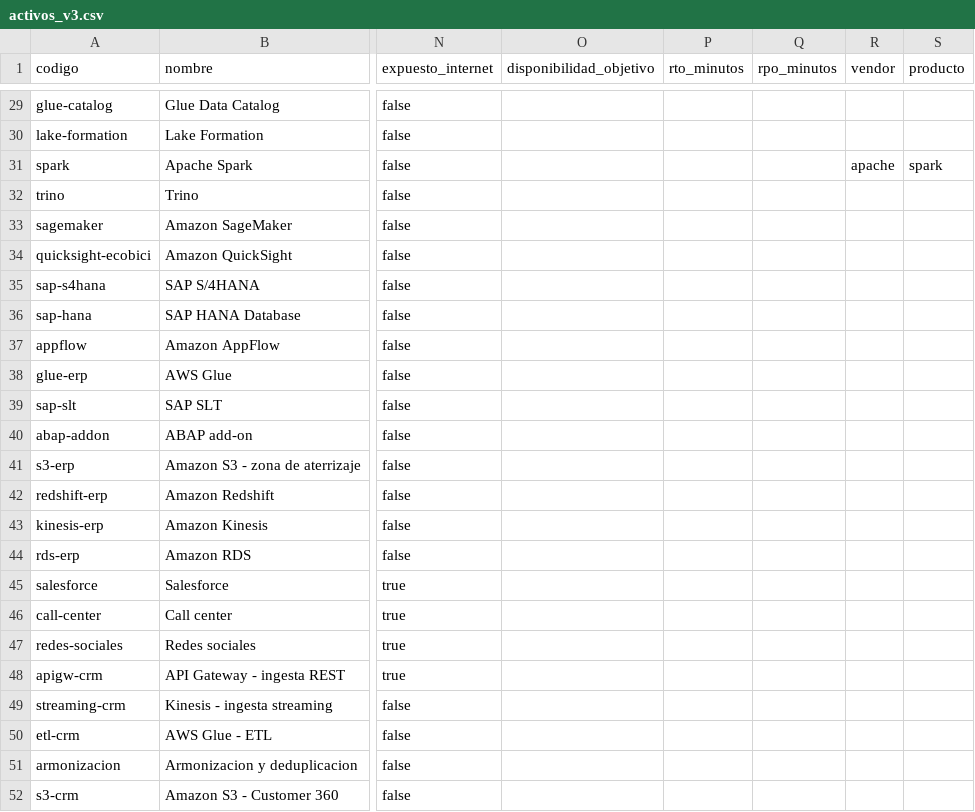
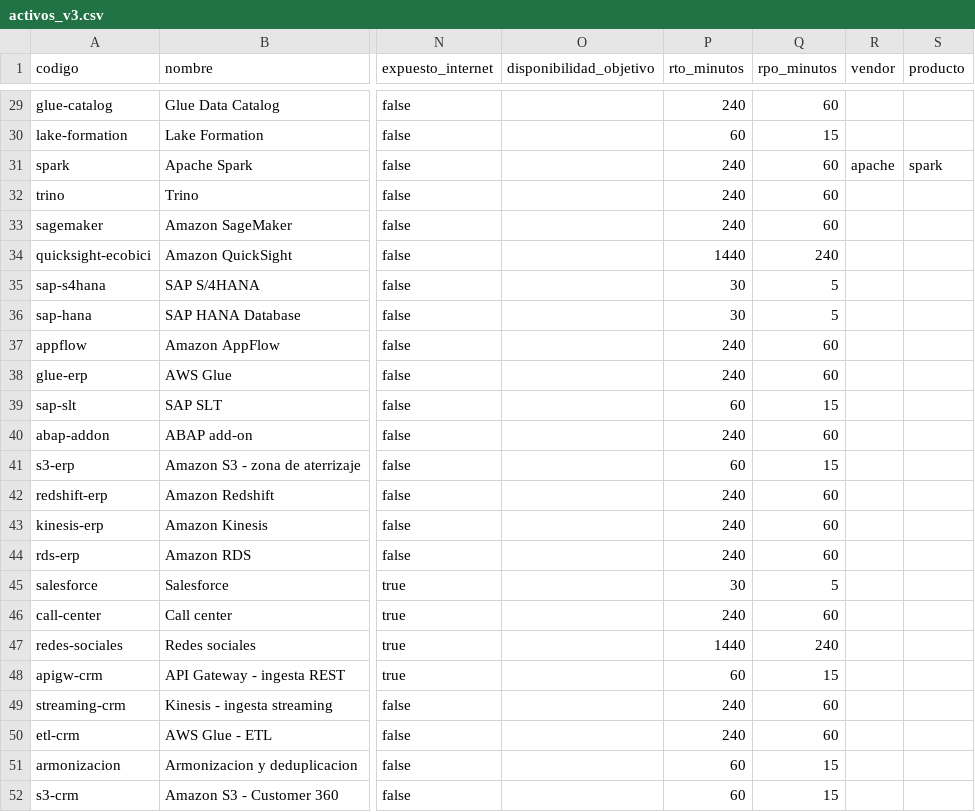
Before and after one commit to bastianu10/lti-threat-intelligence, a CSV file: datos/activos_v3.csv, drawn as a sheet; only a part is shown, gaps mark what is left out; the diff covers the shown part only; the diff names each change by its address in the sheet, - before the commit and + after, or states it on an @@ line.

```diff
--- a/datos/activos_v3.csv
+++ b/datos/activos_v3.csv
-P29 (rto_minutos): (empty)
+P29 (rto_minutos): 240
-Q29 (rpo_minutos): (empty)
+Q29 (rpo_minutos): 60
-P30 (rto_minutos): (empty)
+P30 (rto_minutos): 60
-Q30 (rpo_minutos): (empty)
+Q30 (rpo_minutos): 15
-P31:P33 (rto_minutos): (empty)
+P31:P33 (rto_minutos): 240
-Q31:Q33 (rpo_minutos): (empty)
+Q31:Q33 (rpo_minutos): 60
-P34 (rto_minutos): (empty)
+P34 (rto_minutos): 1440
-Q34 (rpo_minutos): (empty)
+Q34 (rpo_minutos): 240
-P35:P36 (rto_minutos): (empty)
+P35:P36 (rto_minutos): 30
-Q35:Q36 (rpo_minutos): (empty)
+Q35:Q36 (rpo_minutos): 5
-P37:P38 (rto_minutos): (empty)
+P37:P38 (rto_minutos): 240
-Q37:Q38 (rpo_minutos): (empty)
+Q37:Q38 (rpo_minutos): 60
-P39 (rto_minutos): (empty)
+P39 (rto_minutos): 60
-Q39 (rpo_minutos): (empty)
+Q39 (rpo_minutos): 15
-P40 (rto_minutos): (empty)
+P40 (rto_minutos): 240
-Q40 (rpo_minutos): (empty)
+Q40 (rpo_minutos): 60
-P41 (rto_minutos): (empty)
+P41 (rto_minutos): 60
-Q41 (rpo_minutos): (empty)
+Q41 (rpo_minutos): 15
-P42:P44 (rto_minutos): (empty)
+P42:P44 (rto_minutos): 240
-Q42:Q44 (rpo_minutos): (empty)
+Q42:Q44 (rpo_minutos): 60
-P45 (rto_minutos): (empty)
+P45 (rto_minutos): 30
-Q45 (rpo_minutos): (empty)
+Q45 (rpo_minutos): 5
-P46 (rto_minutos): (empty)
+P46 (rto_minutos): 240
-Q46 (rpo_minutos): (empty)
+Q46 (rpo_minutos): 60
-P47 (rto_minutos): (empty)
+P47 (rto_minutos): 1440
-Q47 (rpo_minutos): (empty)
+Q47 (rpo_minutos): 240
-P48 (rto_minutos): (empty)
+P48 (rto_minutos): 60
-Q48 (rpo_minutos): (empty)
+Q48 (rpo_minutos): 15
-P49:P50 (rto_minutos): (empty)
+P49:P50 (rto_minutos): 240
-Q49:Q50 (rpo_minutos): (empty)
+Q49:Q50 (rpo_minutos): 60
-P51:P52 (rto_minutos): (empty)
+P51:P52 (rto_minutos): 60
-Q51:Q52 (rpo_minutos): (empty)
+Q51:Q52 (rpo_minutos): 15
```
Also changed, not shown: 106 edited cells elsewhere in this file, 3 other files.
